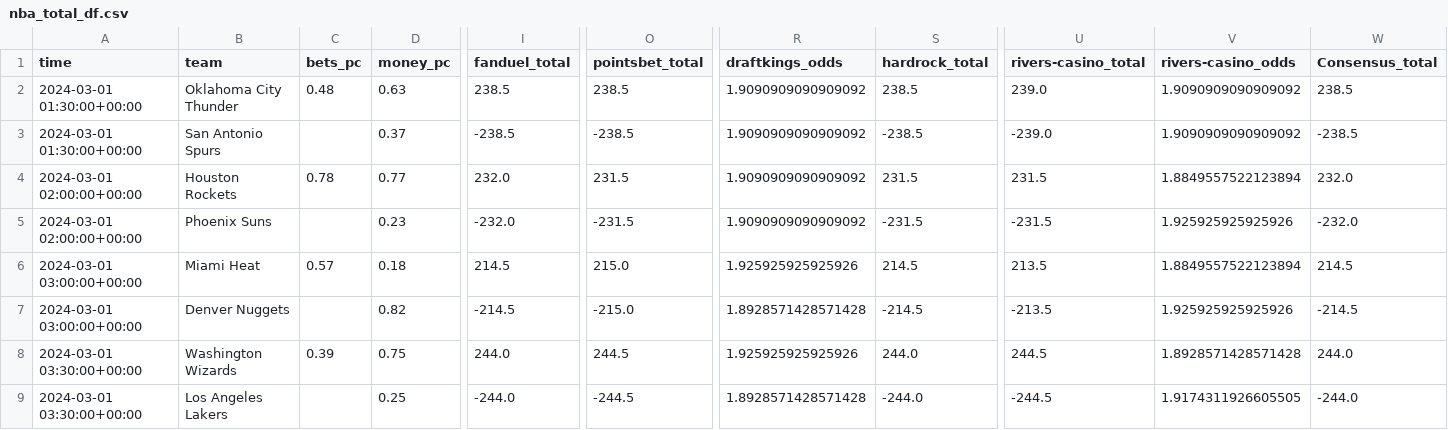
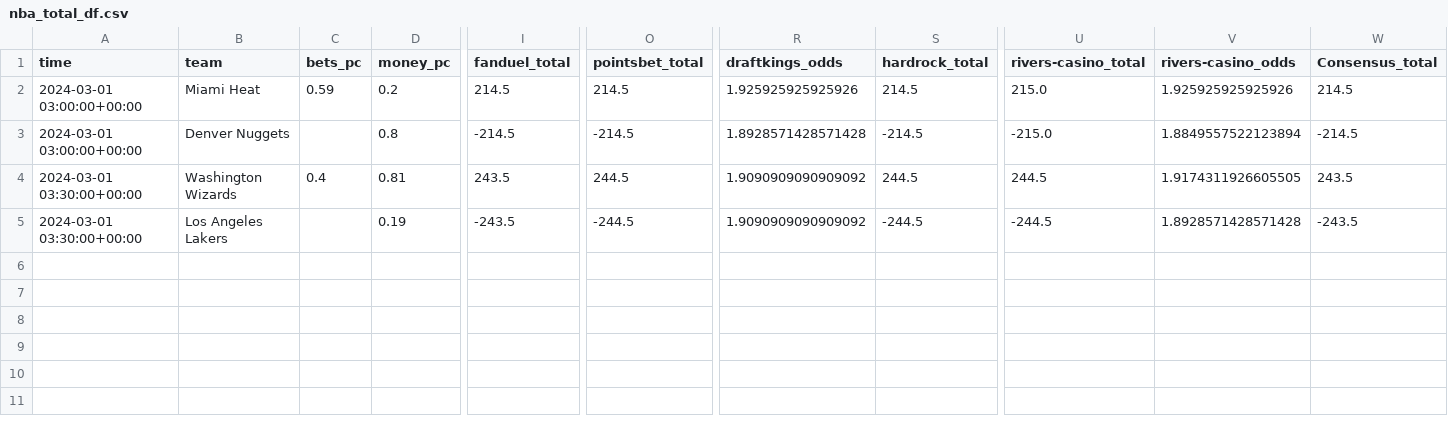
Before and after one commit to Donalcon/reverse_line_movement, a CSV file: nba_total_df.csv, drawn as a sheet; only a part is shown, gaps mark what is left out; removed rows and columns are numbered as before the commit, all else as after; rows hold the shown columns only; the diff names each change by its address in the sheet, - before the commit and + after, or states it on an @@ line.

```diff
--- a/nba_total_df.csv
+++ b/nba_total_df.csv
-row 2: 2024-03-01 01:30:00+00:00 | Oklahoma City Thunder | 0.48 | 0.63 | 238.5 | 238.5 | 1.9090909090909092 | 238.5 | 239.0 | 1.9090909090909092 | 238.5
-row 3: 2024-03-01 01:30:00+00:00 | San Antonio Spurs |  | 0.37 | -238.5 | -238.5 | 1.9090909090909092 | -238.5 | -239.0 | 1.9090909090909092 | -238.5
-row 4: 2024-03-01 02:00:00+00:00 | Houston Rockets | 0.78 | 0.77 | 232.0 | 231.5 | 1.9090909090909092 | 231.5 | 231.5 | 1.8849557522123894 | 232.0
-row 5: 2024-03-01 02:00:00+00:00 | Phoenix Suns |  | 0.23 | -232.0 | -231.5 | 1.9090909090909092 | -231.5 | -231.5 | 1.925925925925926 | -232.0
-C2 (bets_pc): 0.57
+C2 (bets_pc): 0.59
-D2 (money_pc): 0.18
+D2 (money_pc): 0.2
-O2 (pointsbet_total): 215.0
+O2 (pointsbet_total): 214.5
-U2 (rivers-casino_total): 213.5
+U2 (rivers-casino_total): 215.0
-V2 (rivers-casino_odds): 1.8849557522123894
+V2 (rivers-casino_odds): 1.925925925925926
-D3 (money_pc): 0.82
+D3 (money_pc): 0.8
-O3 (pointsbet_total): -215.0
+O3 (pointsbet_total): -214.5
-U3 (rivers-casino_total): -213.5
+U3 (rivers-casino_total): -215.0
-V3 (rivers-casino_odds): 1.925925925925926
+V3 (rivers-casino_odds): 1.8849557522123894
-C4 (bets_pc): 0.39
+C4 (bets_pc): 0.4
-D4 (money_pc): 0.75
+D4 (money_pc): 0.81
-I4 (fanduel_total): 244.0
+I4 (fanduel_total): 243.5
-R4 (draftkings_odds): 1.925925925925926
+R4 (draftkings_odds): 1.9090909090909092
-S4 (hardrock_total): 244.0
+S4 (hardrock_total): 244.5
-V4 (rivers-casino_odds): 1.8928571428571428
+V4 (rivers-casino_odds): 1.9174311926605505
-W4 (Consensus_total): 244.0
+W4 (Consensus_total): 243.5
-D5 (money_pc): 0.25
+D5 (money_pc): 0.19
-I5 (fanduel_total): -244.0
+I5 (fanduel_total): -243.5
-R5 (draftkings_odds): 1.8928571428571428
+R5 (draftkings_odds): 1.9090909090909092
-S5 (hardrock_total): -244.0
+S5 (hardrock_total): -244.5
-V5 (rivers-casino_odds): 1.9174311926605505
+V5 (rivers-casino_odds): 1.8928571428571428
-W5 (Consensus_total): -244.0
+W5 (Consensus_total): -243.5
```
Also changed, not shown: nba_spread_df.csv, 2 other files.
